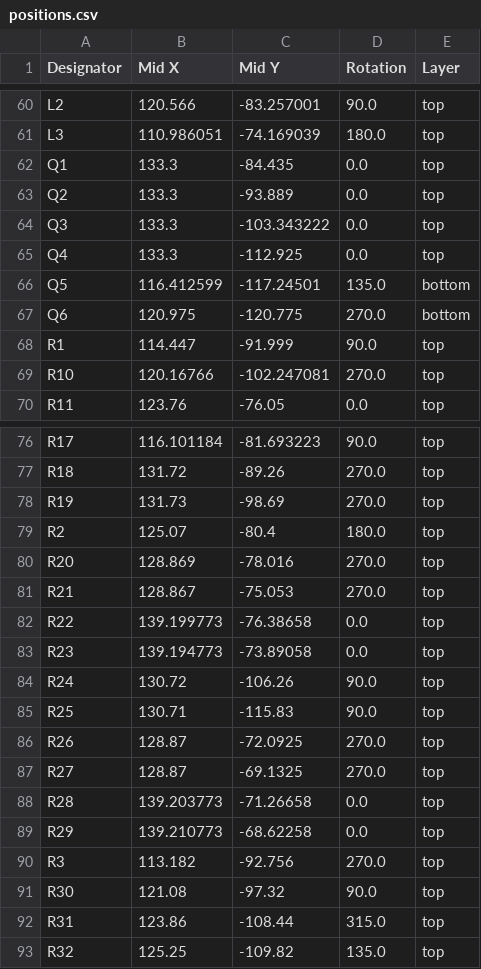
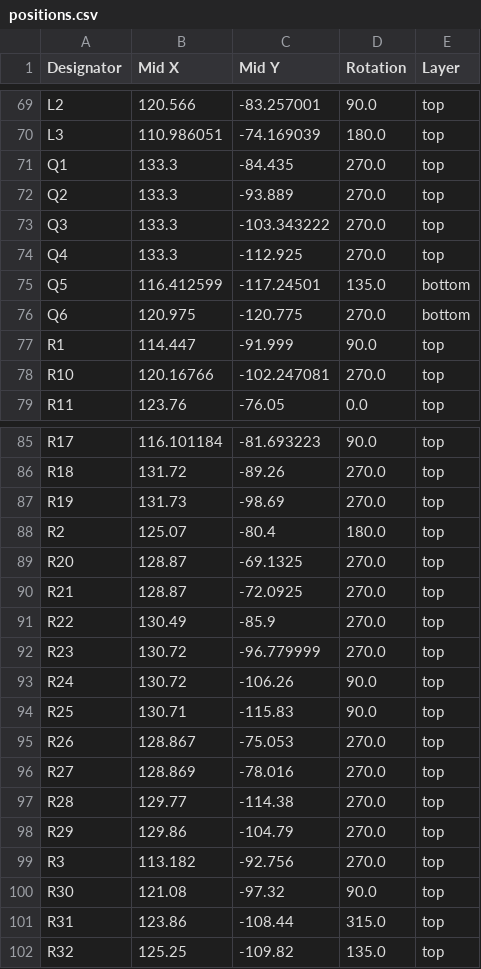
Before and after one commit to icl-rocketry/Ricardo-FlintandSteel, a CSV file: Hardware/production/positions.csv, drawn as a sheet; only a part is shown, gaps mark what is left out; the diff covers the shown part only.

```diff
--- a/Hardware/production/positions.csv
+++ b/Hardware/production/positions.csv
@@ -61,6 +70,6 @@ L2,120.566,-83.257001,90.0,top
 L3,110.986051,-74.169039,180.0,top
-Q1,133.3,-84.435,0.0,top
-Q2,133.3,-93.889,0.0,top
-Q3,133.3,-103.343222,0.0,top
-Q4,133.3,-112.925,0.0,top
+Q1,133.3,-84.435,270.0,top
+Q2,133.3,-93.889,270.0,top
+Q3,133.3,-103.343222,270.0,top
+Q4,133.3,-112.925,270.0,top
 Q5,116.412599,-117.24501,135.0,bottom
@@ -79,12 +88,12 @@ R19,131.73,-98.69,270.0,top
 R2,125.07,-80.4,180.0,top
-R20,128.869,-78.016,270.0,top
-R21,128.867,-75.053,270.0,top
-R22,139.199773,-76.38658,0.0,top
-R23,139.194773,-73.89058,0.0,top
+R20,128.87,-69.1325,270.0,top
+R21,128.87,-72.0925,270.0,top
+R22,130.49,-85.9,270.0,top
+R23,130.72,-96.779999,270.0,top
 R24,130.72,-106.26,90.0,top
 R25,130.71,-115.83,90.0,top
-R26,128.87,-72.0925,270.0,top
-R27,128.87,-69.1325,270.0,top
-R28,139.203773,-71.26658,0.0,top
-R29,139.210773,-68.62258,0.0,top
+R26,128.867,-75.053,270.0,top
+R27,128.869,-78.016,270.0,top
+R28,129.77,-114.38,270.0,top
+R29,129.86,-104.79,270.0,top
 R3,113.182,-92.756,270.0,top
```
Also changed, not shown: 10 added rows and 8 edited cells elsewhere in this file, Hardware/production/bom.csv, Hardware/production/designators.csv, 52 other files.
